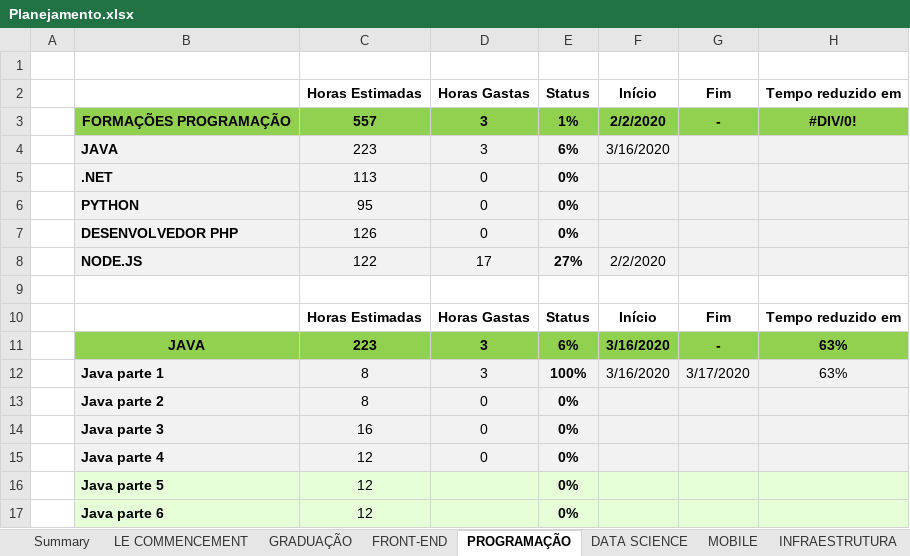
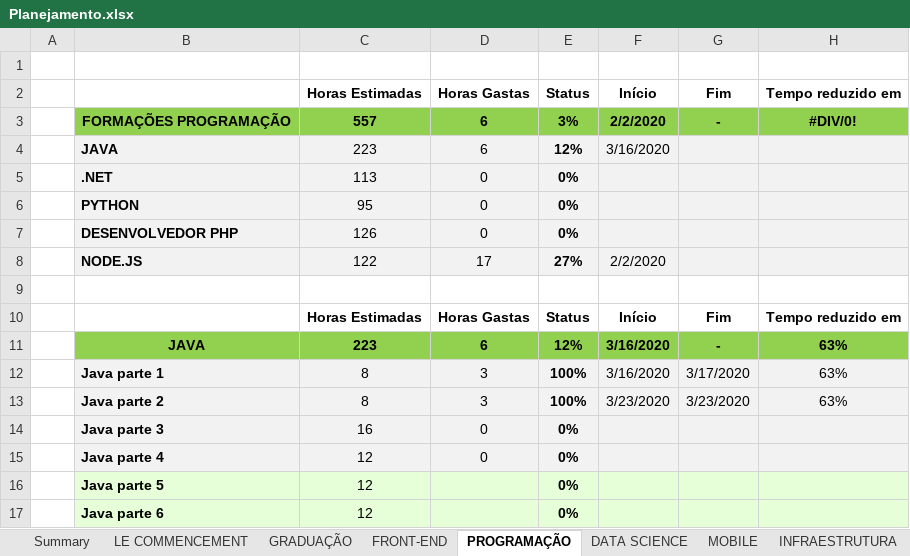
Before and after one commit to GFGandorphi/alura, an Excel workbook: Planejamento.xlsx, sheet PROGRAMAÇÃO, drawn as a sheet; only a part is shown; values as stored, in another font and other column widths than the file's, no borders; conditional formats not drawn; removed rows and columns are numbered as before the commit, all else as after; the diff names each change by its address in the sheet, - before the commit and + after, or states it on an @@ line.

Commit message:
UPD: End of course Java part 2

```diff
--- a/Planejamento.xlsx (sheet PROGRAMAÇÃO)
+++ b/Planejamento.xlsx (sheet PROGRAMAÇÃO)
-D3:D4: 3
+D3:D4: 6
-E3: 1%
+E3: 3%
-E4: 6%
+E4: 12%
-D11: 3
+D11: 6
-E11: 6%
+E11: 12%
-row 13:  | Java parte 2 | 8 | 0 | 0%
+row 13:  | Java parte 2 | 8 | 3 | 100% | 3/23/2020 | 3/23/2020 | 63%
```
Also changed, not shown: sheet LE COMMENCEMENT, sheet Summary, 34 other files.
